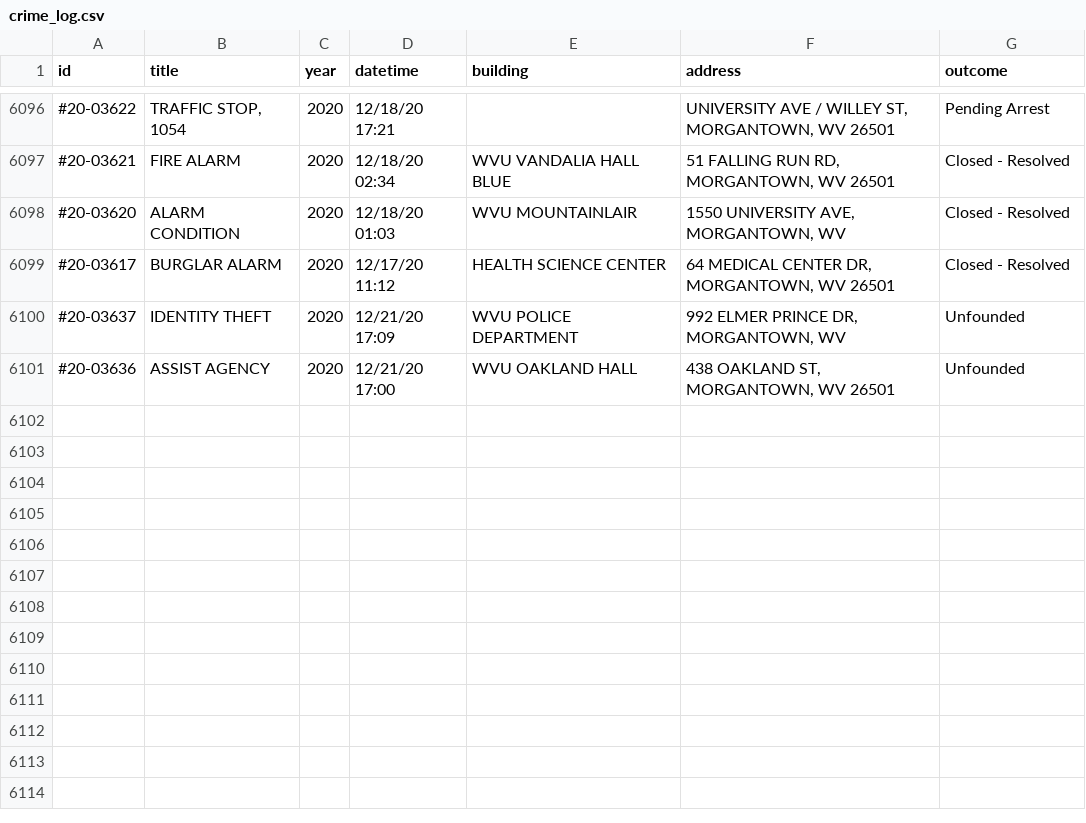
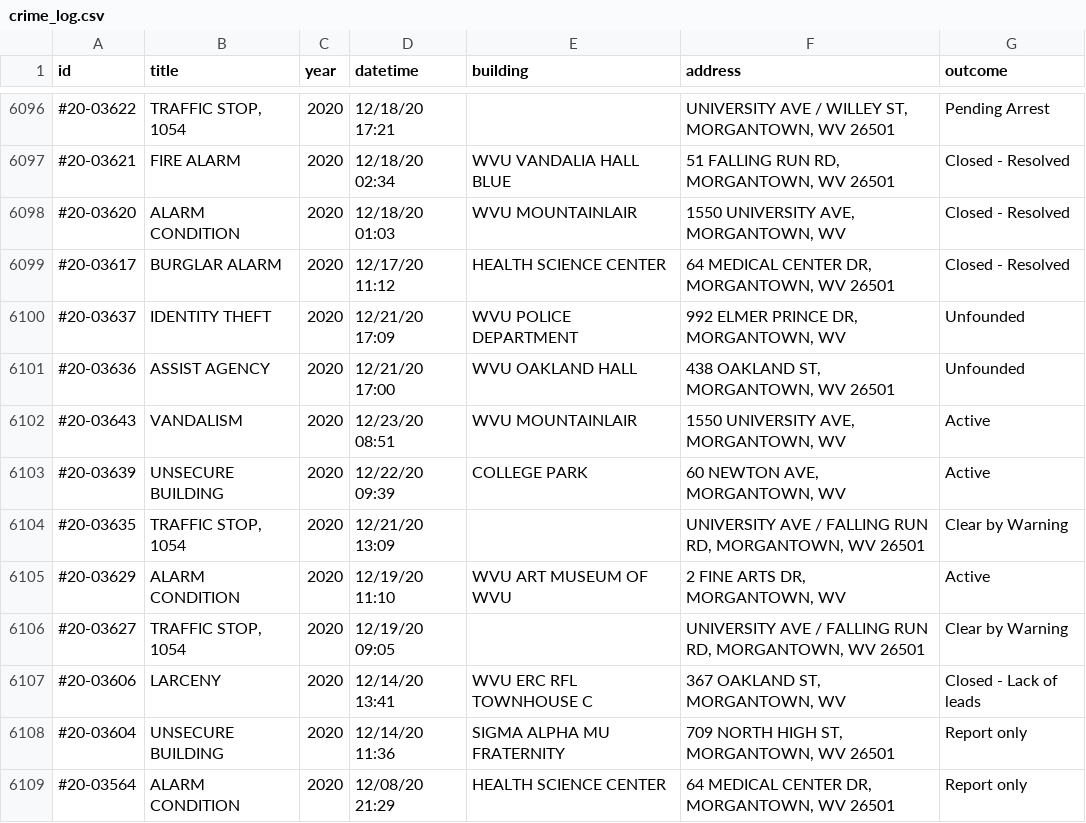
Before and after one commit to dwillis/wvu-projects, a CSV file: crime-log/crime_log.csv, drawn as a sheet; only a part is shown, gaps mark what is left out.

Commit message:
updated crimelog

```diff
--- a/crime-log/crime_log.csv
+++ b/crime-log/crime_log.csv
@@ -7166 +7166,9 @@ id,title,year,datetime,building,address,outcome
 #20-03636,ASSIST AGENCY,2020,12/21/20 17:00,WVU OAKLAND HALL,"438 OAKLAND ST, MORGANTOWN, WV 26501",Unfounded
+#20-03643,VANDALISM,2020,12/23/20 08:51,WVU MOUNTAINLAIR,"1550 UNIVERSITY AVE, MORGANTOWN, WV",Active
+#20-03639,UNSECURE BUILDING,2020,12/22/20 09:39,COLLEGE PARK,"60 NEWTON AVE, MORGANTOWN, WV",Active
+#20-03635,"TRAFFIC STOP, 1054",2020,12/21/20 13:09,,"UNIVERSITY AVE / FALLING RUN RD, MORGANTOWN, WV 26501",Clear by Warning
+#20-03629,ALARM CONDITION,2020,12/19/20 11:10,WVU ART MUSEUM OF WVU,"2 FINE ARTS DR, MORGANTOWN, WV",Active
+#20-03627,"TRAFFIC STOP, 1054",2020,12/19/20 09:05,,"UNIVERSITY AVE / FALLING RUN RD, MORGANTOWN, WV 26501",Clear by Warning
+#20-03606,LARCENY,2020,12/14/20 13:41,WVU ERC RFL TOWNHOUSE C,"367 OAKLAND ST, MORGANTOWN, WV",Closed - Lack of leads
+#20-03604,UNSECURE BUILDING,2020,12/14/20 11:36,SIGMA ALPHA MU FRATERNITY,"709 NORTH HIGH ST, MORGANTOWN, WV 26501",Report only
+#20-03564,ALARM CONDITION,2020,12/08/20 21:29,HEALTH SCIENCE CENTER,"64 MEDICAL CENTER DR, MORGANTOWN, WV 26501",Report only
```
